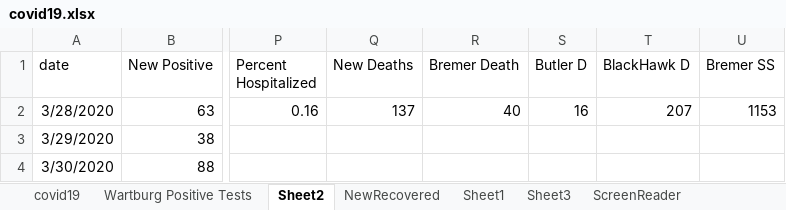
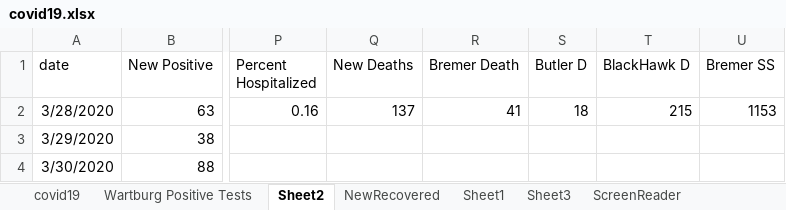
Before and after one commit to mbirgen/COVID19, an Excel workbook: covid19.xlsx, sheet Sheet2, drawn as a sheet; only a part is shown, gaps mark what is left out; values as stored, in another font and other column widths than the file's, no borders; the diff names each change by its address in the sheet, - before the commit and + after, or states it on an @@ line.

```diff
--- a/covid19.xlsx (sheet Sheet2)
+++ b/covid19.xlsx (sheet Sheet2)
-R2 (Bremer Death): 40
+R2 (Bremer Death): 41
-S2 (Butler D): 16
+S2 (Butler D): 18
-T2 (BlackHawk D): 207
+T2 (BlackHawk D): 215
```
Also changed, not shown: sheet covid19, formulas that keep their value, 25 other files.
